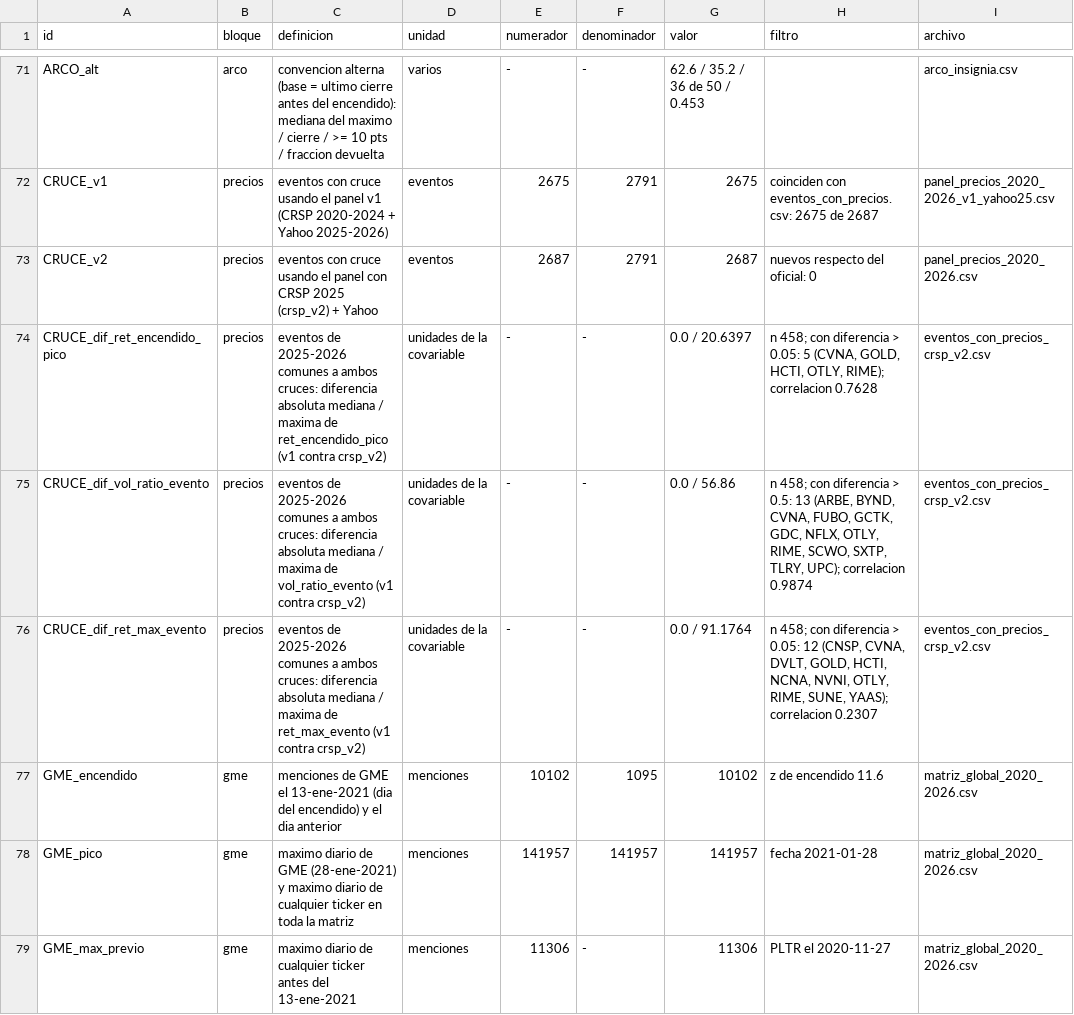
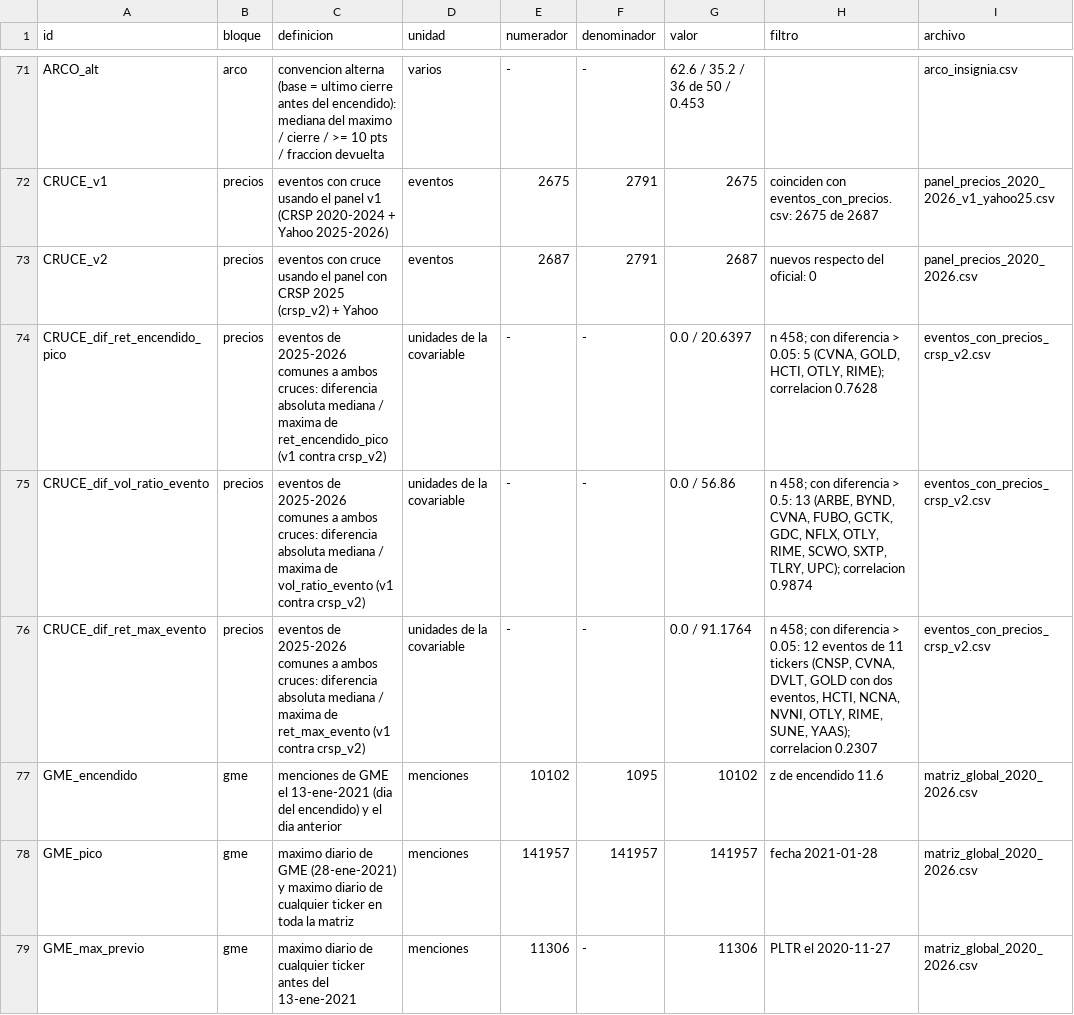
Before and after one commit to pizacapital/tesis-burbujas-atencion, a CSV file: herramientas/cifras_maestras.csv, drawn as a sheet; only a part is shown, gaps mark what is left out.

Commit message:
Conciliacion de cifras: eventos y tickers por separado en las diferencias entre cruces (GOLD con dos eventos)

```diff
--- a/herramientas/cifras_maestras.csv
+++ b/herramientas/cifras_maestras.csv
@@ -75,3 +75,3 @@ CRUCE_dif_ret_encendido_pico,precios,eventos de 2025-2026 comunes a ambos cruces
 CRUCE_dif_vol_ratio_evento,precios,eventos de 2025-2026 comunes a ambos cruces: diferencia absoluta mediana / maxima de vol_ratio_evento (v1 contra crsp_v2),unidades de la covariable,-,-,0.0 / 56.86,"n 458; con diferencia > 0.5: 13 (ARBE, BYND, CVNA, FUBO, GCTK, GDC, NFLX, OTLY, RIME, SCWO, SXTP, TLRY, UPC); correlacion 0.9874",eventos_con_precios_crsp_v2.csv
-CRUCE_dif_ret_max_evento,precios,eventos de 2025-2026 comunes a ambos cruces: diferencia absoluta mediana / maxima de ret_max_evento (v1 contra crsp_v2),unidades de la covariable,-,-,0.0 / 91.1764,"n 458; con diferencia > 0.05: 12 (CNSP, CVNA, DVLT, GOLD, HCTI, NCNA, NVNI, OTLY, RIME, SUNE, YAAS); correlacion 0.2307",eventos_con_precios_crsp_v2.csv
+CRUCE_dif_ret_max_evento,precios,eventos de 2025-2026 comunes a ambos cruces: diferencia absoluta mediana / maxima de ret_max_evento (v1 contra crsp_v2),unidades de la covariable,-,-,0.0 / 91.1764,"n 458; con diferencia > 0.05: 12 eventos de 11 tickers (CNSP, CVNA, DVLT, GOLD con dos eventos, HCTI, NCNA, NVNI, OTLY, RIME, SUNE, YAAS); correlacion 0.2307",eventos_con_precios_crsp_v2.csv
 GME_encendido,gme,menciones de GME el 13-ene-2021 (dia del encendido) y el dia anterior,menciones,10102,1095,10102,z de encendido 11.6,matriz_global_2020_2026.csv
```
Also changed, not shown: MANIFIESTO_ARTEFACTOS.csv, 1 other file.
